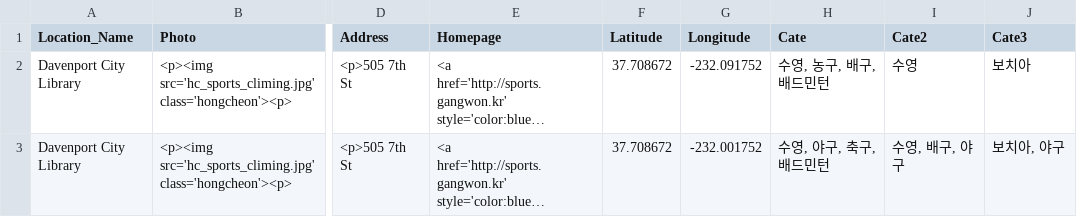
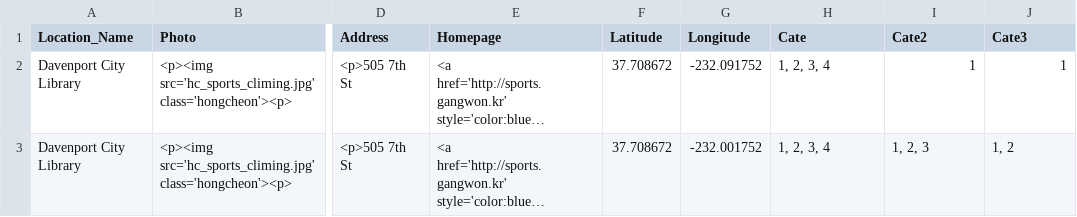
Before and after one commit to ssabba/cheyuk, a CSV file: Sample_Data.csv, drawn as a sheet; only a part is shown, gaps mark what is left out; long unchanged cells end in …; the diff names each change by its address in the sheet, - before the commit and + after, or states it on an @@ line.

Commit message:
Update Sample_Data.csv

```diff
--- a/Sample_Data.csv
+++ b/Sample_Data.csv
-H2 (Cate): 수영, 농구, 배구, 배드민턴
+H2 (Cate): 1, 2, 3, 4
-I2 (Cate2): 수영
+I2 (Cate2): 1
-J2 (Cate3): 보치아
+J2 (Cate3): 1
-H3 (Cate): 수영, 야구, 축구, 배드민턴
+H3 (Cate): 1, 2, 3, 4
-I3 (Cate2): 수영, 배구, 야구
+I3 (Cate2): 1, 2, 3
-J3 (Cate3): 보치아, 야구
+J3 (Cate3): 1, 2
```
